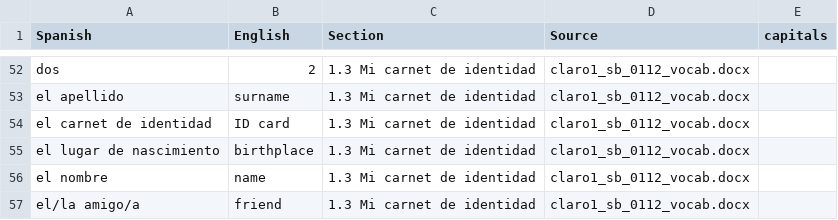
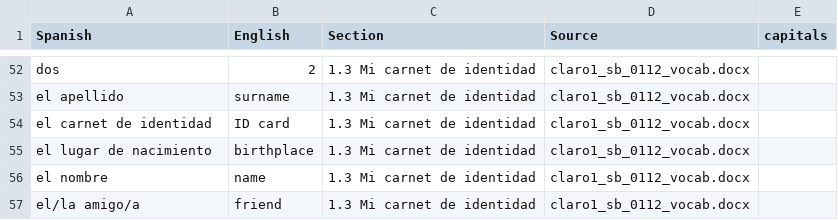
Before and after one commit to wanly20/buhisimo, a CSV file: data/vocabulary_database.csv, drawn as a sheet; only a part is shown, gaps mark what is left out.

```diff
--- a/data/vocabulary_database.csv
+++ b/data/vocabulary_database.csv
@@ -54,3 +54,3 @@ el apellido,surname,1.3 Mi carnet de identidad,claro1_sb_0112_vocab.docx,
 el carnet de identidad,ID card,1.3 Mi carnet de identidad,claro1_sb_0112_vocab.docx,
-el lugar de nascimiento,birthplace,1.3 Mi carnet de identidad,claro1_sb_0112_vocab.docx,
+el lugar de nacimiento,birthplace,1.3 Mi carnet de identidad,claro1_sb_0112_vocab.docx,
 el nombre,name,1.3 Mi carnet de identidad,claro1_sb_0112_vocab.docx,
```
Also changed, not shown: 11 other files.
